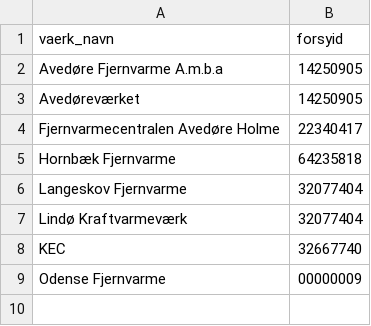
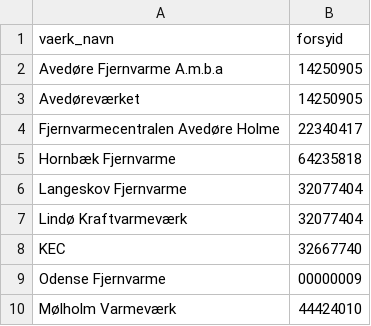
Before and after one commit to NicklasVrede/District-Heating-Dashboard, a CSV file: data/Clean production/vaarknavn_mapping.csv, drawn as a sheet.

Commit message:
mølholm

```diff
--- a/data/Clean production/vaarknavn_mapping.csv
+++ b/data/Clean production/vaarknavn_mapping.csv
@@ -9 +9,2 @@ KEC,32667740
 Odense Fjernvarme,00000009
+Mølholm Varmeværk,44424010
```
Also changed, not shown: 3 other files.
